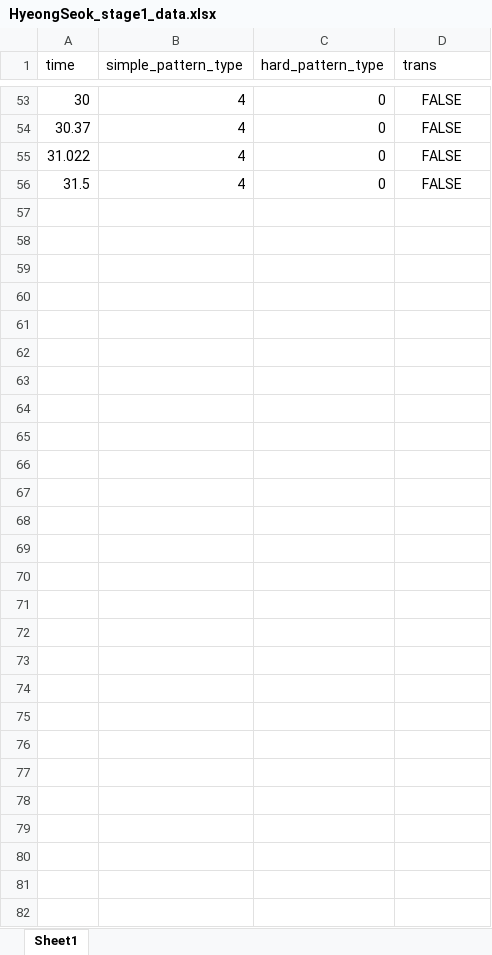
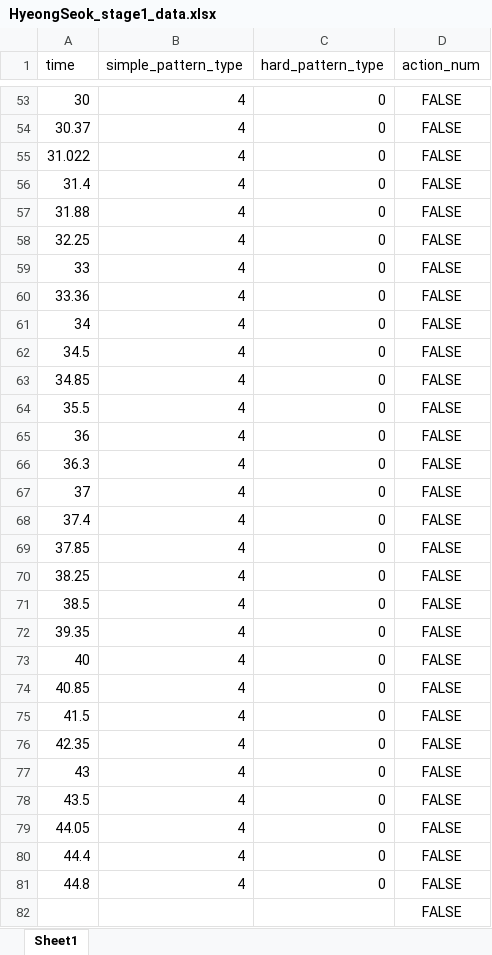
Before and after one commit to junhee4613/idle, an Excel workbook: DragAndDrop/Assets/5.Data/HyeongSeok_stage1_data.xlsx, sheet Sheet1, drawn as a sheet; only a part is shown, gaps mark what is left out; values as stored, in another font and other column widths than the file's, no borders; the diff covers the shown part only; the diff names each change by its address in the sheet, - before the commit and + after, or states it on an @@ line.

Commit message:
docs: 패턴 데이터화 중간 푸시

```diff
--- a/DragAndDrop/Assets/5.Data/HyeongSeok_stage1_data.xlsx (sheet Sheet1)
+++ b/DragAndDrop/Assets/5.Data/HyeongSeok_stage1_data.xlsx (sheet Sheet1)
-D1: trans
+D1: action_num
-A56 (time): 31.5
+A56 (time): 31.4
+row 57: 31.88 | 4 | 0 | FALSE
+row 58: 32.25 | 4 | 0 | FALSE
+row 59: 33 | 4 | 0 | FALSE
+row 60: 33.36 | 4 | 0 | FALSE
+row 61: 34 | 4 | 0 | FALSE
+row 62: 34.5 | 4 | 0 | FALSE
+row 63: 34.85 | 4 | 0 | FALSE
+row 64: 35.5 | 4 | 0 | FALSE
+row 65: 36 | 4 | 0 | FALSE
+row 66: 36.3 | 4 | 0 | FALSE
+row 67: 37 | 4 | 0 | FALSE
+row 68: 37.4 | 4 | 0 | FALSE
+row 69: 37.85 | 4 | 0 | FALSE
+row 70: 38.25 | 4 | 0 | FALSE
+row 71: 38.5 | 4 | 0 | FALSE
+row 72: 39.35 | 4 | 0 | FALSE
+row 73: 40 | 4 | 0 | FALSE
+row 74: 40.85 | 4 | 0 | FALSE
+row 75: 41.5 | 4 | 0 | FALSE
+row 76: 42.35 | 4 | 0 | FALSE
+row 77: 43 | 4 | 0 | FALSE
+row 78: 43.5 | 4 | 0 | FALSE
+row 79: 44.05 | 4 | 0 | FALSE
+row 80: 44.4 | 4 | 0 | FALSE
+row 81: 44.8 | 4 | 0 | FALSE
+row 82:  |  |  | FALSE
```
Also changed, not shown: 44 edited cells and cell formats elsewhere in this sheet.
